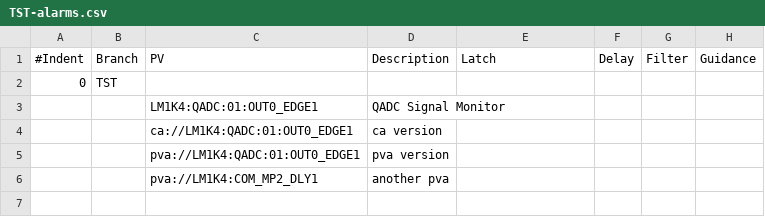
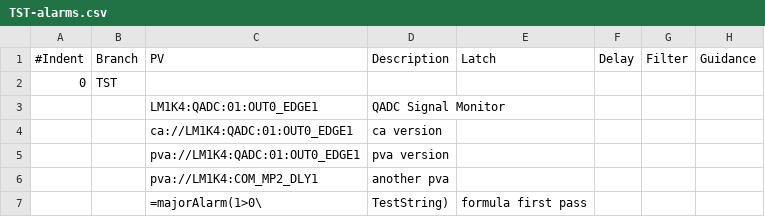
Before and after one commit to pcdshub/pcds-nalms, a CSV file: Spreadsheet/LCLS/TST-alarms.csv, drawn as a sheet; the diff names each change by its address in the sheet, - before the commit and + after, or states it on an @@ line.

Commit message:
Trying formula protocol

```diff
--- a/Spreadsheet/LCLS/TST-alarms.csv
+++ b/Spreadsheet/LCLS/TST-alarms.csv
+row 7:  |  | =majorAlarm(1>0\ | TestString) | formula first pass
```
Also changed, not shown: 2 other files.
